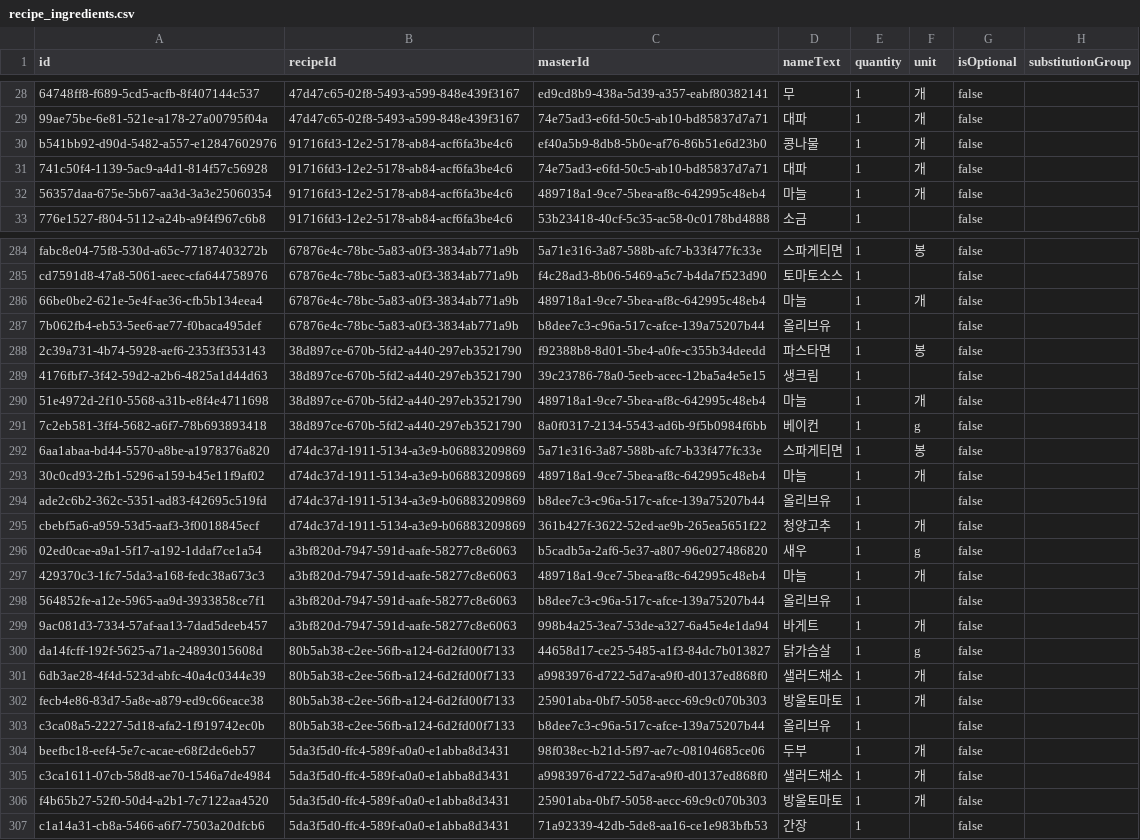
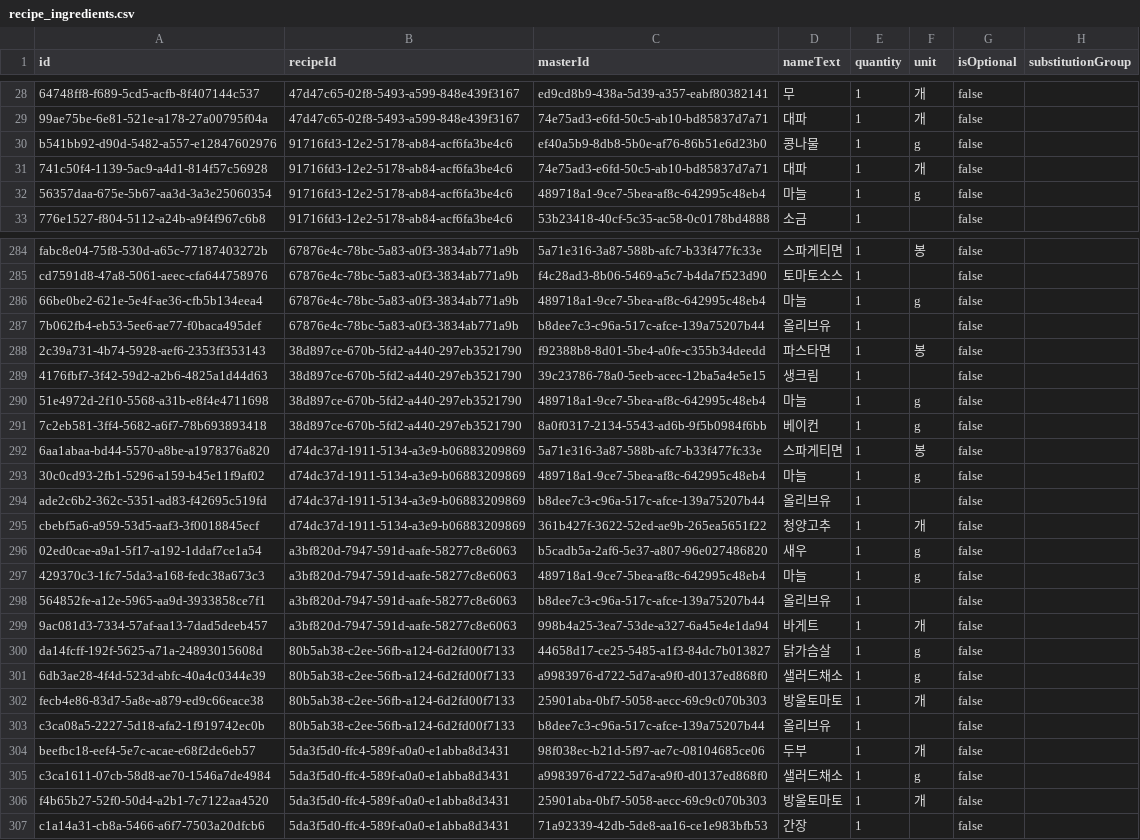
Before and after one commit to choijunhuk/naengpago, a CSV file: supabase/seed/recipe_ingredients.csv, drawn as a sheet; only a part is shown, gaps mark what is left out; the diff covers the shown part only.

```diff
--- a/supabase/seed/recipe_ingredients.csv
+++ b/supabase/seed/recipe_ingredients.csv
@@ -29,5 +29,5 @@ id,recipeId,masterId,nameText,quantity,unit,isOptional,substitutionGroup
 "99ae75be-6e81-521e-a178-27a00795f04a","47d47c65-02f8-5493-a599-848e439f3167","74e75ad3-e6fd-50c5-ab10-bd85837d7a71","대파","1","개","false",
-"b541bb92-d90d-5482-a557-e12847602976","91716fd3-12e2-5178-ab84-acf6fa3be4c6","ef40a5b9-8db8-5b0e-af76-86b51e6d23b0","콩나물","1","개","false",
+"b541bb92-d90d-5482-a557-e12847602976","91716fd3-12e2-5178-ab84-acf6fa3be4c6","ef40a5b9-8db8-5b0e-af76-86b51e6d23b0","콩나물","1","g","false",
 "741c50f4-1139-5ac9-a4d1-814f57c56928","91716fd3-12e2-5178-ab84-acf6fa3be4c6","74e75ad3-e6fd-50c5-ab10-bd85837d7a71","대파","1","개","false",
-"56357daa-675e-5b67-aa3d-3a3e25060354","91716fd3-12e2-5178-ab84-acf6fa3be4c6","489718a1-9ce7-5bea-af8c-642995c48eb4","마늘","1","개","false",
+"56357daa-675e-5b67-aa3d-3a3e25060354","91716fd3-12e2-5178-ab84-acf6fa3be4c6","489718a1-9ce7-5bea-af8c-642995c48eb4","마늘","1","g","false",
 "776e1527-f804-5112-a24b-a9f4f967c6b8","91716fd3-12e2-5178-ab84-acf6fa3be4c6","53b23418-40cf-5c35-ac58-0c0178bd4888","소금","1",,"false",
@@ -285,3 +285,3 @@ id,recipeId,masterId,nameText,quantity,unit,isOptional,substitutionGroup
 "cd7591d8-47a8-5061-aeec-cfa644758976","67876e4c-78bc-5a83-a0f3-3834ab771a9b","f4c28ad3-8b06-5469-a5c7-b4da7f523d90","토마토소스","1",,"false",
-"66be0be2-621e-5e4f-ae36-cfb5b134eea4","67876e4c-78bc-5a83-a0f3-3834ab771a9b","489718a1-9ce7-5bea-af8c-642995c48eb4","마늘","1","개","false",
+"66be0be2-621e-5e4f-ae36-cfb5b134eea4","67876e4c-78bc-5a83-a0f3-3834ab771a9b","489718a1-9ce7-5bea-af8c-642995c48eb4","마늘","1","g","false",
 "7b062fb4-eb53-5ee6-ae77-f0baca495def","67876e4c-78bc-5a83-a0f3-3834ab771a9b","b8dee7c3-c96a-517c-afce-139a75207b44","올리브유","1",,"false",
@@ -289,6 +289,6 @@ id,recipeId,masterId,nameText,quantity,unit,isOptional,substitutionGroup
 "4176fbf7-3f42-59d2-a2b6-4825a1d44d63","38d897ce-670b-5fd2-a440-297eb3521790","39c23786-78a0-5eeb-acec-12ba5a4e5e15","생크림","1",,"false",
-"51e4972d-2f10-5568-a31b-e8f4e4711698","38d897ce-670b-5fd2-a440-297eb3521790","489718a1-9ce7-5bea-af8c-642995c48eb4","마늘","1","개","false",
+"51e4972d-2f10-5568-a31b-e8f4e4711698","38d897ce-670b-5fd2-a440-297eb3521790","489718a1-9ce7-5bea-af8c-642995c48eb4","마늘","1","g","false",
 "7c2eb581-3ff4-5682-a6f7-78b693893418","38d897ce-670b-5fd2-a440-297eb3521790","8a0f0317-2134-5543-ad6b-9f5b0984f6bb","베이컨","1","g","false",
 "6aa1abaa-bd44-5570-a8be-a1978376a820","d74dc37d-1911-5134-a3e9-b06883209869","5a71e316-3a87-588b-afc7-b33f477fc33e","스파게티면","1","봉","false",
-"30c0cd93-2fb1-5296-a159-b45e11f9af02","d74dc37d-1911-5134-a3e9-b06883209869","489718a1-9ce7-5bea-af8c-642995c48eb4","마늘","1","개","false",
+"30c0cd93-2fb1-5296-a159-b45e11f9af02","d74dc37d-1911-5134-a3e9-b06883209869","489718a1-9ce7-5bea-af8c-642995c48eb4","마늘","1","g","false",
 "ade2c6b2-362c-5351-ad83-f42695c519fd","d74dc37d-1911-5134-a3e9-b06883209869","b8dee7c3-c96a-517c-afce-139a75207b44","올리브유","1",,"false",
@@ -296,3 +296,3 @@ id,recipeId,masterId,nameText,quantity,unit,isOptional,substitutionGroup
 "02ed0cae-a9a1-5f17-a192-1ddaf7ce1a54","a3bf820d-7947-591d-aafe-58277c8e6063","b5cadb5a-2af6-5e37-a807-96e027486820","새우","1","g","false",
-"429370c3-1fc7-5da3-a168-fedc38a673c3","a3bf820d-7947-591d-aafe-58277c8e6063","489718a1-9ce7-5bea-af8c-642995c48eb4","마늘","1","개","false",
+"429370c3-1fc7-5da3-a168-fedc38a673c3","a3bf820d-7947-591d-aafe-58277c8e6063","489718a1-9ce7-5bea-af8c-642995c48eb4","마늘","1","g","false",
 "564852fe-a12e-5965-aa9d-3933858ce7f1","a3bf820d-7947-591d-aafe-58277c8e6063","b8dee7c3-c96a-517c-afce-139a75207b44","올리브유","1",,"false",
@@ -300,3 +300,3 @@ id,recipeId,masterId,nameText,quantity,unit,isOptional,substitutionGroup
 "da14fcff-192f-5625-a71a-24893015608d","80b5ab38-c2ee-56fb-a124-6d2fd00f7133","44658d17-ce25-5485-a1f3-84dc7b013827","닭가슴살","1","g","false",
-"6db3ae28-4f4d-523d-abfc-40a4c0344e39","80b5ab38-c2ee-56fb-a124-6d2fd00f7133","a9983976-d722-5d7a-a9f0-d0137ed868f0","샐러드채소","1","개","false",
+"6db3ae28-4f4d-523d-abfc-40a4c0344e39","80b5ab38-c2ee-56fb-a124-6d2fd00f7133","a9983976-d722-5d7a-a9f0-d0137ed868f0","샐러드채소","1","g","false",
 "fecb4e86-83d7-5a8e-a879-ed9c66eace38","80b5ab38-c2ee-56fb-a124-6d2fd00f7133","25901aba-0bf7-5058-aecc-69c9c070b303","방울토마토","1","개","false",
@@ -304,3 +304,3 @@ id,recipeId,masterId,nameText,quantity,unit,isOptional,substitutionGroup
 "beefbc18-eef4-5e7c-acae-e68f2de6eb57","5da3f5d0-ffc4-589f-a0a0-e1abba8d3431","98f038ec-b21d-5f97-ae7c-08104685ce06","두부","1","개","false",
-"c3ca1611-07cb-58d8-ae70-1546a7de4984","5da3f5d0-ffc4-589f-a0a0-e1abba8d3431","a9983976-d722-5d7a-a9f0-d0137ed868f0","샐러드채소","1","개","false",
+"c3ca1611-07cb-58d8-ae70-1546a7de4984","5da3f5d0-ffc4-589f-a0a0-e1abba8d3431","a9983976-d722-5d7a-a9f0-d0137ed868f0","샐러드채소","1","g","false",
 "f4b65b27-52f0-50d4-a2b1-7c7122aa4520","5da3f5d0-ffc4-589f-a0a0-e1abba8d3431","25901aba-0bf7-5058-aecc-69c9c070b303","방울토마토","1","개","false",
```
Also changed, not shown: 18 edited cells elsewhere in this file, supabase/seed/ingredient_master.csv, 4 other files.
